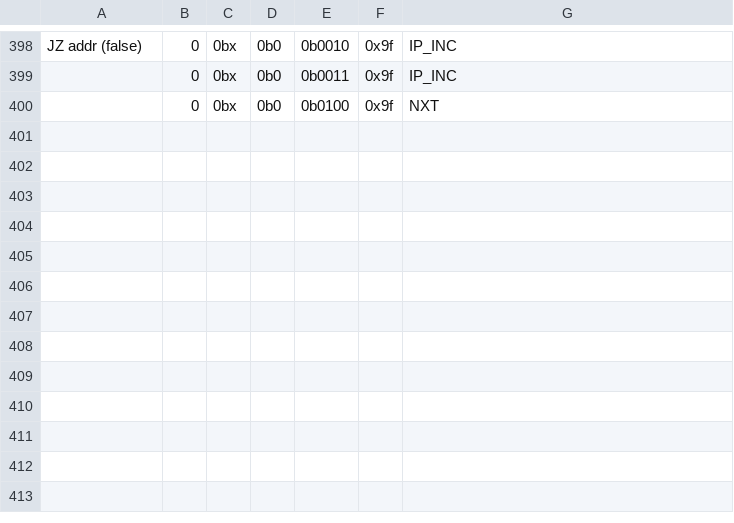
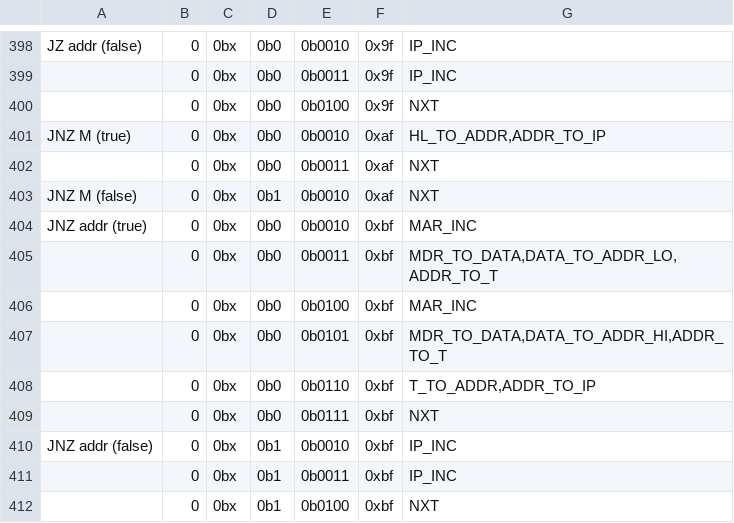
Before and after one commit to wrzlbrmft/cpu, a CSV file: rom/microcode/microcode.csv, drawn as a sheet; only a part is shown, gaps mark what is left out; the diff names each change by its address in the sheet, - before the commit and + after, or states it on an @@ line.

Commit message:
jnz m jnz addr

```diff
--- a/rom/microcode/microcode.csv
+++ b/rom/microcode/microcode.csv
+row 401: JNZ M (true) | 0 | 0bx | 0b0 | 0b0010 | 0xaf | HL_TO_ADDR,ADDR_TO_IP
+row 402:  | 0 | 0bx | 0b0 | 0b0011 | 0xaf | NXT
+row 403: JNZ M (false) | 0 | 0bx | 0b1 | 0b0010 | 0xaf | NXT
+row 404: JNZ addr (true) | 0 | 0bx | 0b0 | 0b0010 | 0xbf | MAR_INC
+row 405:  | 0 | 0bx | 0b0 | 0b0011 | 0xbf | MDR_TO_DATA,DATA_TO_ADDR_LO,ADDR_TO_T
+row 406:  | 0 | 0bx | 0b0 | 0b0100 | 0xbf | MAR_INC
+row 407:  | 0 | 0bx | 0b0 | 0b0101 | 0xbf | MDR_TO_DATA,DATA_TO_ADDR_HI,ADDR_TO_T
+row 408:  | 0 | 0bx | 0b0 | 0b0110 | 0xbf | T_TO_ADDR,ADDR_TO_IP
+row 409:  | 0 | 0bx | 0b0 | 0b0111 | 0xbf | NXT
+row 410: JNZ addr (false) | 0 | 0bx | 0b1 | 0b0010 | 0xbf | IP_INC
+row 411:  | 0 | 0bx | 0b1 | 0b0011 | 0xbf | IP_INC
+row 412:  | 0 | 0bx | 0b1 | 0b0100 | 0xbf | NXT
```
